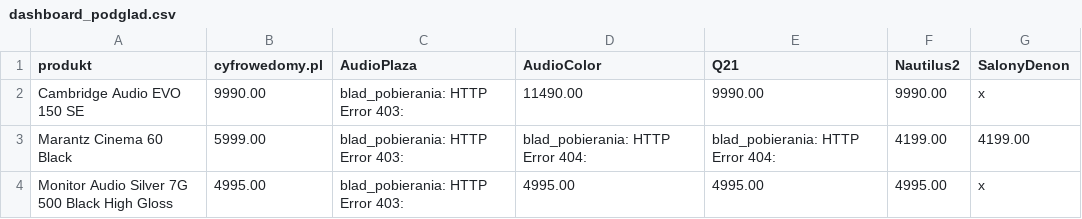
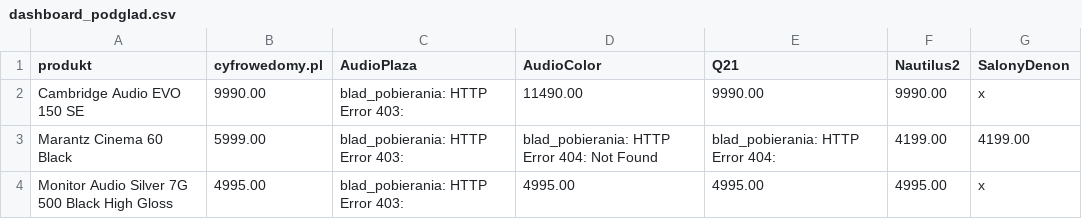
Before and after one commit to Pawel-007/monitoring-cen, a CSV file: dashboard_podglad.csv, drawn as a sheet.

```diff
--- a/dashboard_podglad.csv
+++ b/dashboard_podglad.csv
@@ -2,3 +2,3 @@ produkt,cyfrowedomy.pl,AudioPlaza,AudioColor,Q21,Nautilus2,SalonyDenon
 Cambridge Audio EVO 150 SE,9990.00,blad_pobierania: HTTP Error 403: ,11490.00,9990.00,9990.00,x
-Marantz Cinema 60 Black,5999.00,blad_pobierania: HTTP Error 403: ,blad_pobierania: HTTP Error 404: ,blad_pobierania: HTTP Error 404: ,4199.00,4199.00
+Marantz Cinema 60 Black,5999.00,blad_pobierania: HTTP Error 403: ,blad_pobierania: HTTP Error 404: Not Found,blad_pobierania: HTTP Error 404: ,4199.00,4199.00
 Monitor Audio Silver 7G 500 Black High Gloss,4995.00,blad_pobierania: HTTP Error 403: ,4995.00,4995.00,4995.00,x
```
Also changed, not shown: 2 other files.
